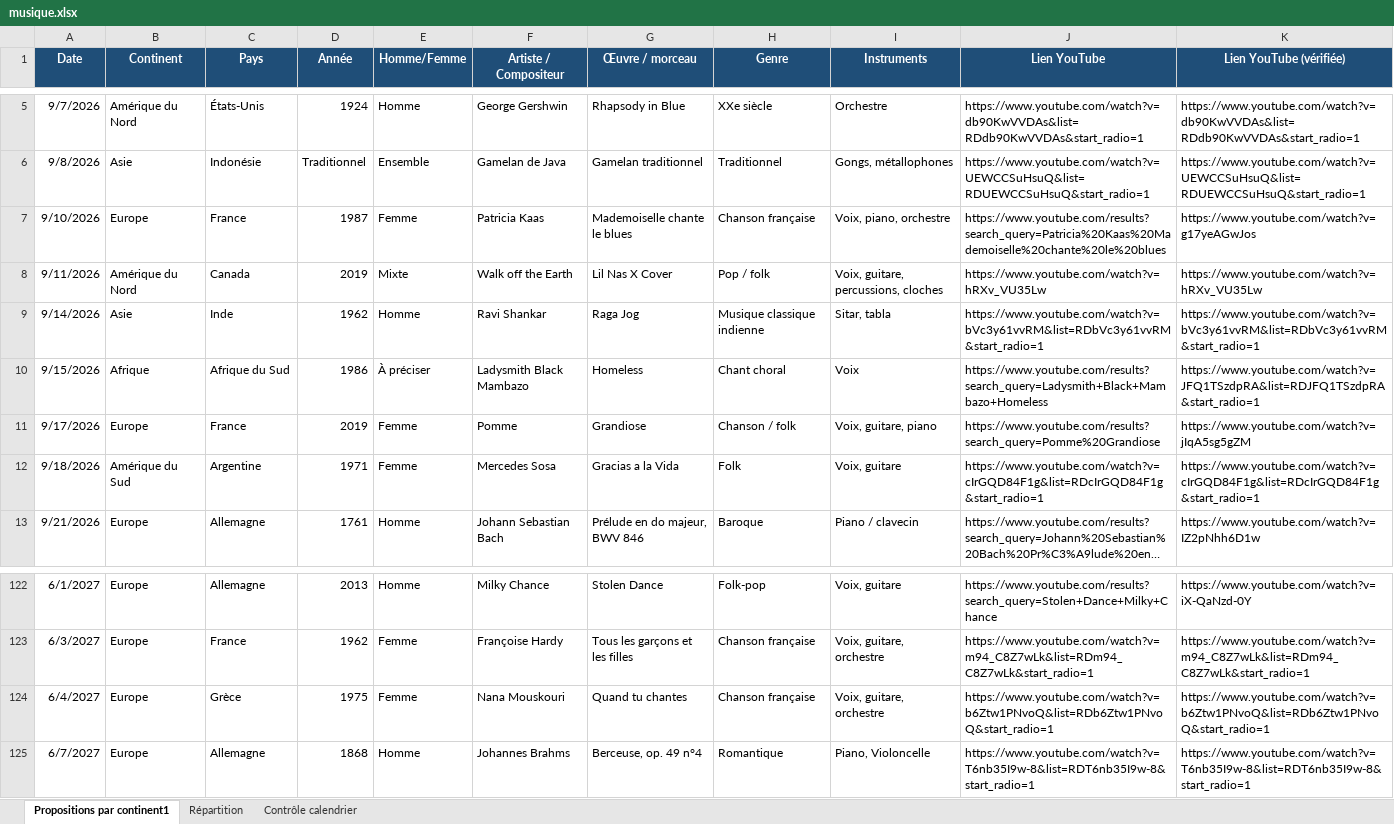
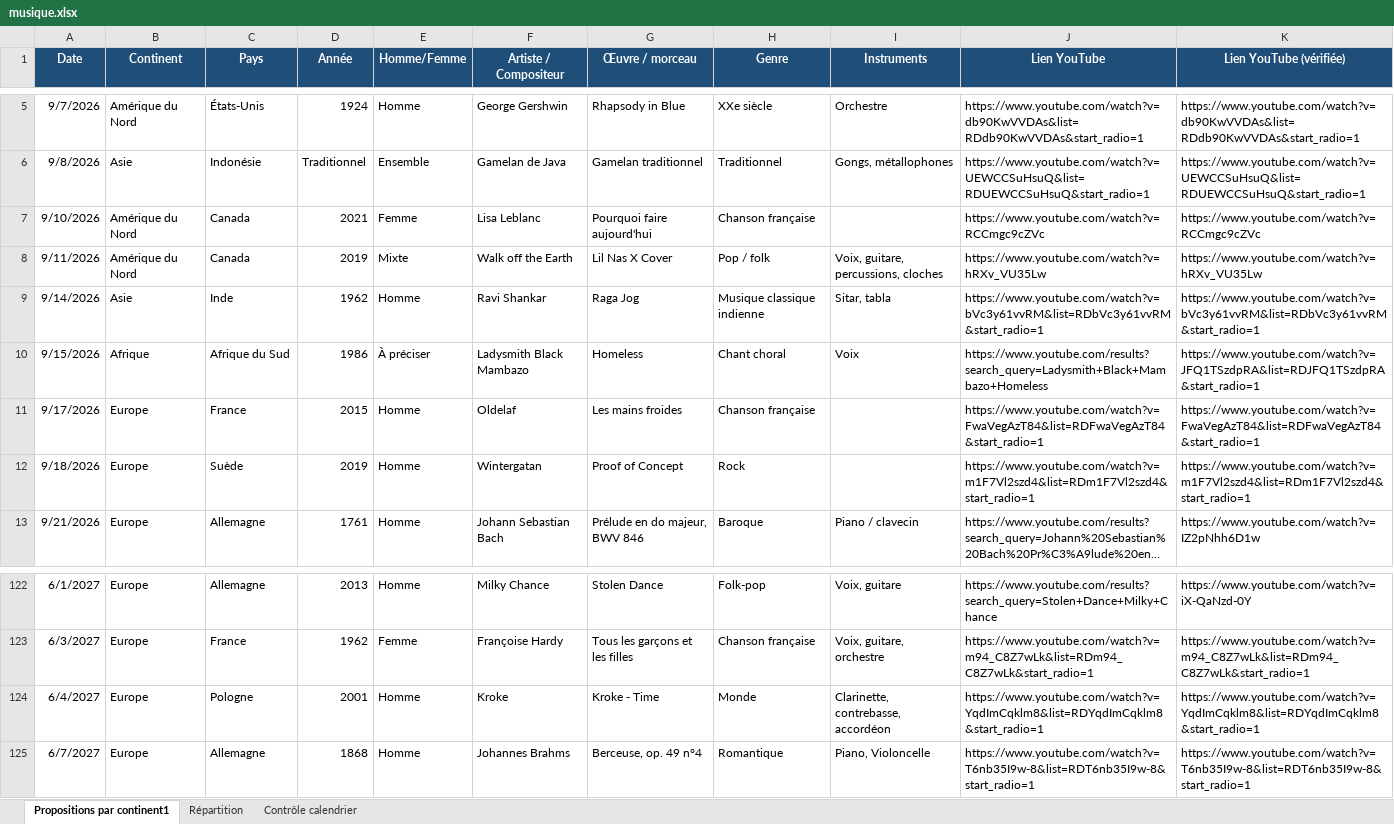
Before and after one commit to ptijim/rituel_ecoute.fr, an Excel workbook: musique.xlsx, sheet Propositions par continent1, drawn as a sheet; only a part is shown, gaps mark what is left out; long unchanged cells end in …; values as stored, in another font and other column widths than the file's, no borders; the diff covers the shown part only; the diff names each change by its address in the sheet, - before the commit and + after, or states it on an @@ line.

Commit message:
Add files via upload

```diff
--- a/musique.xlsx (sheet Propositions par continent1)
+++ b/musique.xlsx (sheet Propositions par continent1)
-B7 (Continent): Europe
+B7 (Continent): Amérique du Nord
-C7 (Pays): France
+C7 (Pays): Canada
-D7 (Année): 1987
+D7 (Année): 2021
-F7 (Artiste / Compositeur): Patricia Kaas
+F7 (Artiste / Compositeur): Lisa Leblanc
-G7 (Œuvre / morceau): Mademoiselle chante le blues
+G7 (Œuvre / morceau): Pourquoi faire aujourd'hui
-I7 (Instruments): Voix, piano, orchestre
+I7 (Instruments): (empty)
-J7 (Lien YouTube): https://www.youtube.com/results?search_query=Patricia%20Kaas%20Mademoiselle%20chante%20le%20blues
+J7 (Lien YouTube): https://www.youtube.com/watch?v=RCCmgc9cZVc
-K7 (Lien YouTube (vérifiée)): https://www.youtube.com/watch?v=g17yeAGwJos
+K7 (Lien YouTube (vérifiée)): https://www.youtube.com/watch?v=RCCmgc9cZVc
-D11 (Année): 2019
+D11 (Année): 2015
-E11:E12 (Homme/Femme): Femme
+E11:E12 (Homme/Femme): Homme
-F11 (Artiste / Compositeur): Pomme
+F11 (Artiste / Compositeur): Oldelaf
-G11 (Œuvre / morceau): Grandiose
+G11 (Œuvre / morceau): Les mains froides
-H11 (Genre): Chanson / folk
+H11 (Genre): Chanson française
-I11 (Instruments): Voix, guitare, piano
+I11 (Instruments): (empty)
-J11 (Lien YouTube): https://www.youtube.com/results?search_query=Pomme%20Grandiose
+J11 (Lien YouTube): https://www.youtube.com/watch?v=FwaVegAzT84&list=RDFwaVegAzT84&start_radio=1
-K11 (Lien YouTube (vérifiée)): https://www.youtube.com/watch?v=jIqA5sg5gZM
+K11 (Lien YouTube (vérifiée)): https://www.youtube.com/watch?v=FwaVegAzT84&list=RDFwaVegAzT84&start_radio=1
-B12 (Continent): Amérique du Sud
+B12 (Continent): Europe
-C12 (Pays): Argentine
+C12 (Pays): Suède
-D12 (Année): 1971
+D12 (Année): 2019
-F12 (Artiste / Compositeur): Mercedes Sosa
+F12 (Artiste / Compositeur): Wintergatan
-G12 (Œuvre / morceau): Gracias a la Vida
+G12 (Œuvre / morceau): Proof of Concept
-H12 (Genre): Folk
+H12 (Genre): Rock
-I12 (Instruments): Voix, guitare
+I12 (Instruments): (empty)
-J12 (Lien YouTube): https://www.youtube.com/watch?v=cIrGQD84F1g&list=RDcIrGQD84F1g&start_radio=1
+J12 (Lien YouTube): https://www.youtube.com/watch?v=m1F7Vl2szd4&list=RDm1F7Vl2szd4&start_radio=1
-K12 (Lien YouTube (vérifiée)): https://www.youtube.com/watch?v=cIrGQD84F1g&list=RDcIrGQD84F1g&start_radio=1
+K12 (Lien YouTube (vérifiée)): https://www.youtube.com/watch?v=m1F7Vl2szd4&list=RDm1F7Vl2szd4&start_radio=1
-C124 (Pays): Grèce
+C124 (Pays): Pologne
-D124 (Année): 1975
+D124 (Année): 2001
-E124 (Homme/Femme): Femme
+E124 (Homme/Femme): Homme
-F124 (Artiste / Compositeur): Nana Mouskouri
+F124 (Artiste / Compositeur): Kroke
-G124 (Œuvre / morceau): Quand tu chantes
+G124 (Œuvre / morceau): Kroke - Time
-H124 (Genre): Chanson française
+H124 (Genre): Monde
-I124 (Instruments): Voix, guitare, orchestre
+I124 (Instruments): Clarinette, contrebasse, accordéon
-J124 (Lien YouTube): https://www.youtube.com/watch?v=b6Ztw1PNvoQ&list=RDb6Ztw1PNvoQ&start_radio=1
+J124 (Lien YouTube): https://www.youtube.com/watch?v=YqdImCqklm8&list=RDYqdImCqklm8&start_radio=1
-K124 (Lien YouTube (vérifiée)): https://www.youtube.com/watch?v=b6Ztw1PNvoQ&list=RDb6Ztw1PNvoQ&start_radio=1
+K124 (Lien YouTube (vérifiée)): https://www.youtube.com/watch?v=YqdImCqklm8&list=RDYqdImCqklm8&start_radio=1
```
Also changed, not shown: 73 edited cells elsewhere in this sheet.
